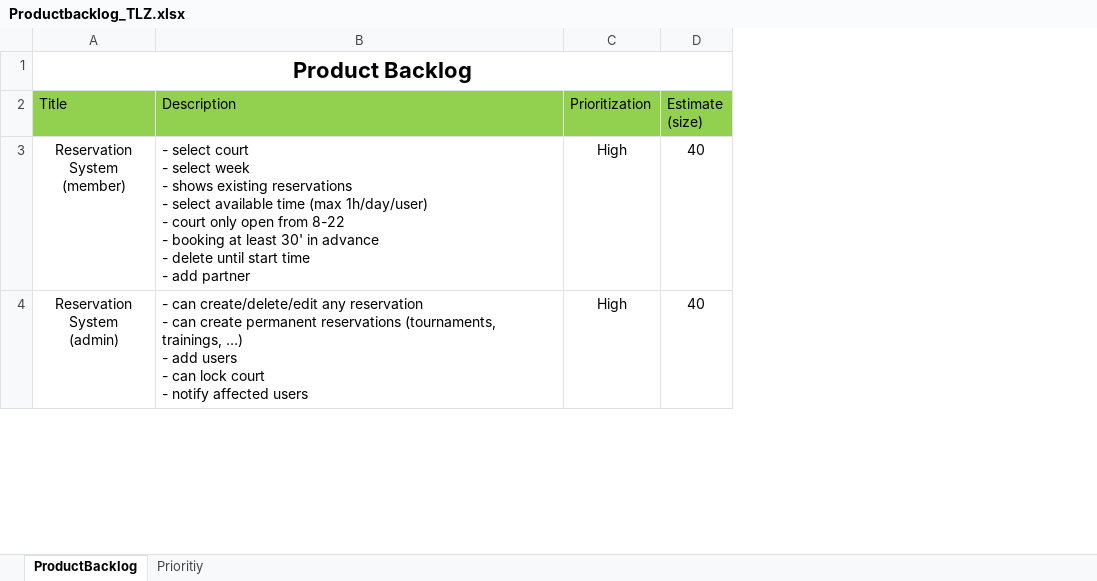
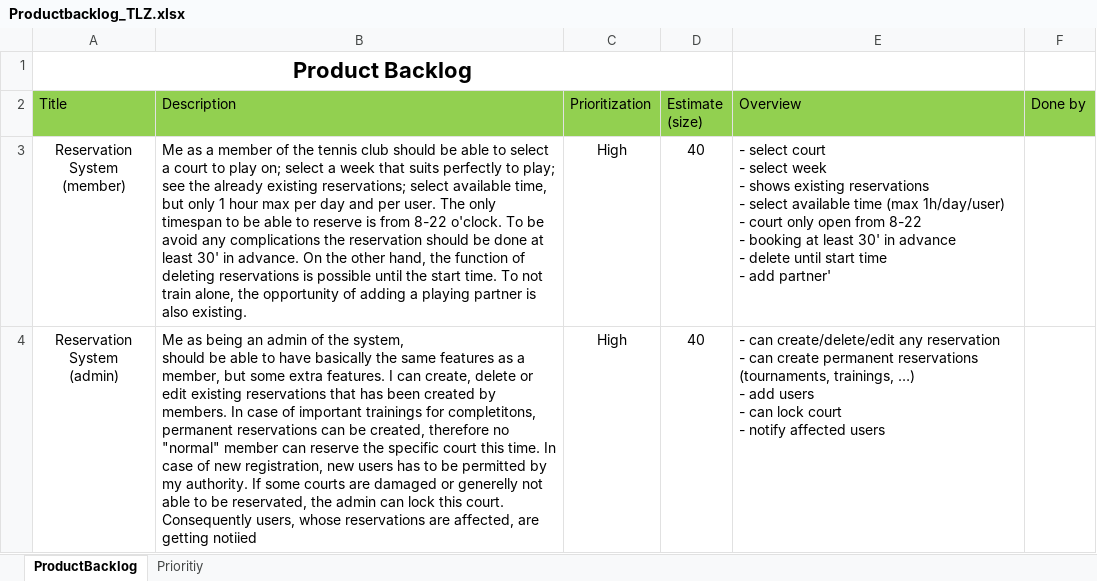
Before and after one commit to paulluger/Tennisplatzreservieung, an Excel workbook: Productbacklog_TLZ.xlsx, sheet ProductBacklog, drawn as a sheet; only a part is shown; values as stored, in another font and other column widths than the file's, no borders; ↵ is a line break in a cell; the diff covers the shown part only; the diff names each change by its address in the sheet, - before the commit and + after, or states it on an @@ line.

```diff
--- a/Productbacklog_TLZ.xlsx (sheet ProductBacklog)
+++ b/Productbacklog_TLZ.xlsx (sheet ProductBacklog)
+column E, rows 2-4: Overview | - select court ↵ - select week ↵ - shows existing reservations ↵ - select available time (max 1h/day/user) ↵ - court only open from 8-22 ↵ - booking at least 30' in advance ↵ - delete until start time ↵ - add partner' | - can create/delete/edit any reservation ↵ - can create permanent reservations (tournaments, trainings, …) ↵ - add users ↵ - can lock court ↵ - notify affected users
+column F, row 2: Done by
-B3: - select court ↵ - select week ↵ - shows existing reservations ↵ - select available time (max 1h/day/user) ↵ - court only open from 8-22 ↵ - booking at least 30' in advance ↵ - delete until start time ↵ - add partner
+B3: Me as a member of the tennis club should be able to select a court to play on; select a week that suits perfectly to play; see the already existing reservations; select available time, but only 1 hour max per day and per user. The only timespan to be able to reserve is from 8-22 o'clock. To be avoid any complications the reservation should be done at least 30' in advance. On the other hand, the function of deleting reservations is possible until the start time. To not train alone, the opportunity of adding a playing partner is also existing.
-B4: - can create/delete/edit any reservation ↵ - can create permanent reservations (tournaments, trainings, …) ↵ - add users ↵ - can lock court ↵ - notify affected users
+B4: Me as being an admin of the system, ↵ should be able to have basically the same features as a member, but some extra features. I can create, delete or edit existing reservations that has been created by members. In case of important trainings for completitons, permanent reservations can be created, therefore no "normal" member can reserve the specific court this time. In case of new registration, new users has to be permitted by my authority. If some courts are damaged or generelly not able to be reservated, the admin can lock this court. Consequently users, whose reservations are affected, are getting notiied
```
Also changed, not shown: 3 edited cells elsewhere in this sheet, 5 other files.
